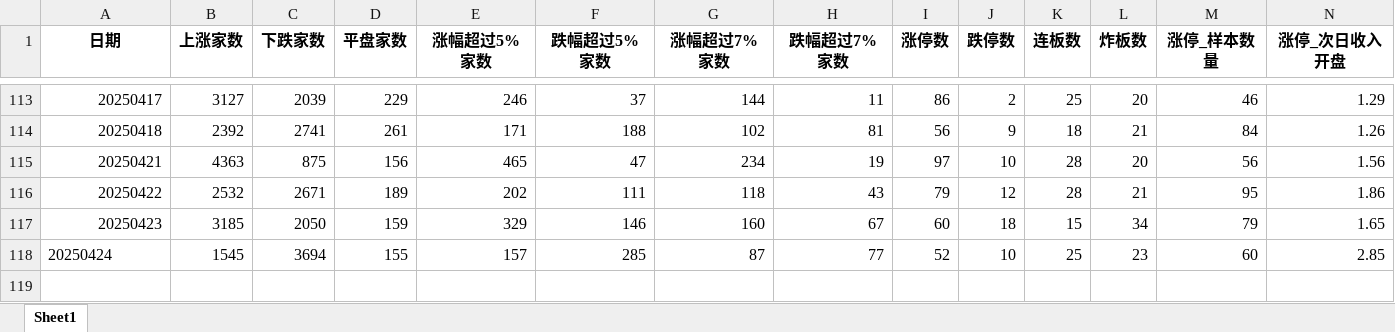
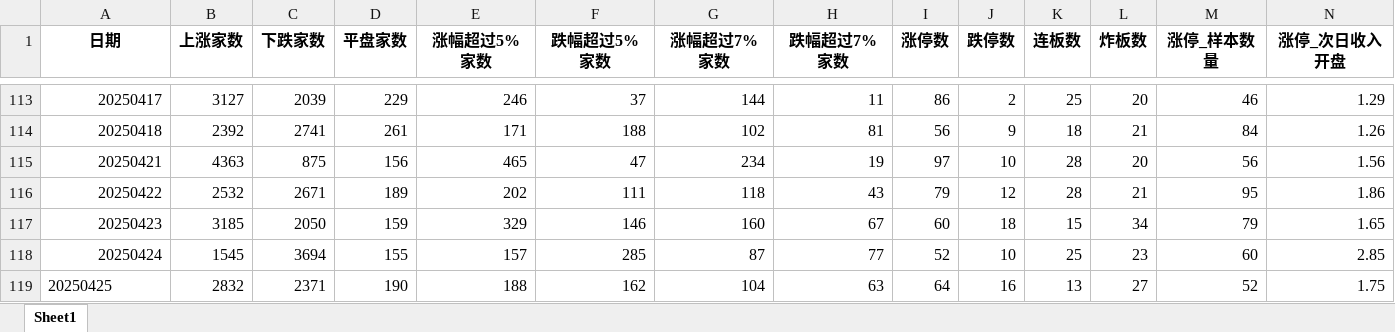
Before and after one commit to KealLiang/HardTrading, an Excel workbook: excel/market_analysis.xlsx, sheet Sheet1, drawn as a sheet; only a part is shown, gaps mark what is left out; values as stored, in another font and other column widths than the file's, no borders; rows hold the shown columns only; the diff names each change by its address in the sheet, - before the commit and + after, or states it on an @@ line.

Commit message:
update datas

```diff
--- a/excel/market_analysis.xlsx (sheet Sheet1)
+++ b/excel/market_analysis.xlsx (sheet Sheet1)
-A118 alignment: left
+A118 alignment: right
+row 119: 20250425 | 2832 | 2371 | 190 | 188 | 162 | 104 | 63 | 64 | 16 | 13 | 27 | 52 | 1.75
```
